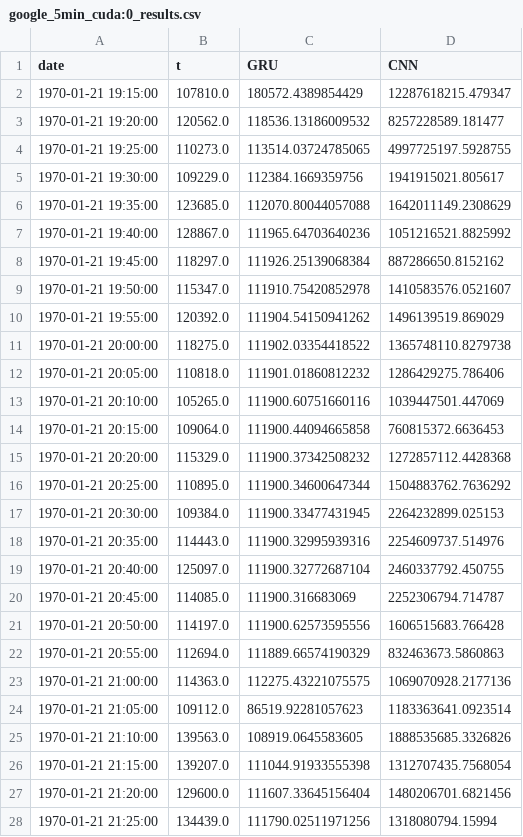
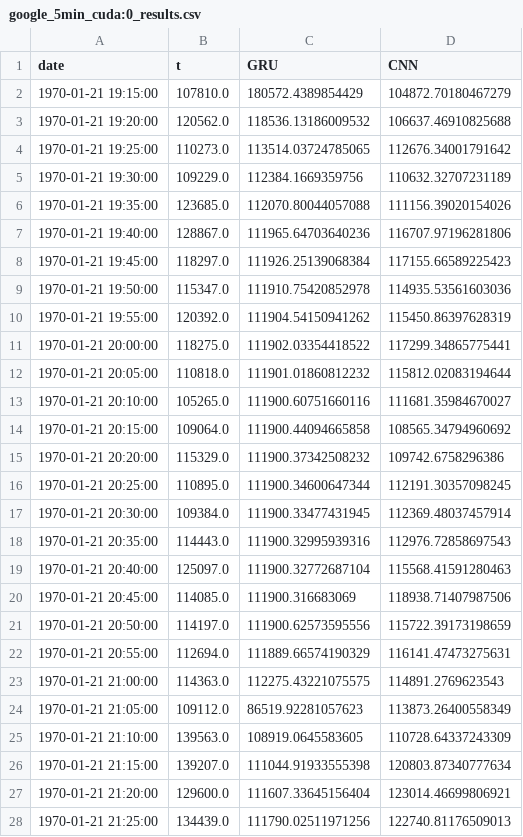
Before and after one commit to kainkordian/ELPTforDSP, a CSV file: dl_experiments/results/google_5min_cuda:0_results.csv, drawn as a sheet; only a part is shown; the diff covers the shown part only.

```diff
--- a/dl_experiments/results/google_5min_cuda:0_results.csv
+++ b/dl_experiments/results/google_5min_cuda:0_results.csv
@@ -1,28 +1,28 @@
 date,t,GRU,CNN
-1970-01-21 19:15:00,107810.0,180572.4389854429,12287618215.479347
-1970-01-21 19:20:00,120562.0,118536.13186009532,8257228589.181477
-1970-01-21 19:25:00,110273.0,113514.03724785065,4997725197.5928755
-1970-01-21 19:30:00,109229.0,112384.1669359756,1941915021.805617
-1970-01-21 19:35:00,123685.0,112070.80044057088,1642011149.2308629
-1970-01-21 19:40:00,128867.0,111965.64703640236,1051216521.8825992
-1970-01-21 19:45:00,118297.0,111926.25139068384,887286650.8152162
-1970-01-21 19:50:00,115347.0,111910.75420852978,1410583576.0521607
-1970-01-21 19:55:00,120392.0,111904.54150941262,1496139519.869029
-1970-01-21 20:00:00,118275.0,111902.03354418522,1365748110.8279738
-1970-01-21 20:05:00,110818.0,111901.01860812232,1286429275.786406
-1970-01-21 20:10:00,105265.0,111900.60751660116,1039447501.447069
-1970-01-21 20:15:00,109064.0,111900.44094665858,760815372.6636453
-1970-01-21 20:20:00,115329.0,111900.37342508232,1272857112.4428368
-1970-01-21 20:25:00,110895.0,111900.34600647344,1504883762.7636292
-1970-01-21 20:30:00,109384.0,111900.33477431945,2264232899.025153
-1970-01-21 20:35:00,114443.0,111900.32995939316,2254609737.514976
-1970-01-21 20:40:00,125097.0,111900.32772687104,2460337792.450755
-1970-01-21 20:45:00,114085.0,111900.316683069,2252306794.714787
-1970-01-21 20:50:00,114197.0,111900.62573595556,1606515683.766428
-1970-01-21 20:55:00,112694.0,111889.66574190329,832463673.5860863
-1970-01-21 21:00:00,114363.0,112275.43221075575,1069070928.2177136
-1970-01-21 21:05:00,109112.0,86519.92281057623,1183363641.0923514
-1970-01-21 21:10:00,139563.0,108919.0645583605,1888535685.3326826
-1970-01-21 21:15:00,139207.0,111044.91933555398,1312707435.7568054
-1970-01-21 21:20:00,129600.0,111607.33645156404,1480206701.6821456
-1970-01-21 21:25:00,134439.0,111790.02511971256,1318080794.15994
+1970-01-21 19:15:00,107810.0,180572.4389854429,104872.70180467279
+1970-01-21 19:20:00,120562.0,118536.13186009532,106637.46910825688
+1970-01-21 19:25:00,110273.0,113514.03724785065,112676.34001791642
+1970-01-21 19:30:00,109229.0,112384.1669359756,110632.32707231189
+1970-01-21 19:35:00,123685.0,112070.80044057088,111156.39020154026
+1970-01-21 19:40:00,128867.0,111965.64703640236,116707.97196281806
+1970-01-21 19:45:00,118297.0,111926.25139068384,117155.66589225423
+1970-01-21 19:50:00,115347.0,111910.75420852978,114935.53561603036
+1970-01-21 19:55:00,120392.0,111904.54150941262,115450.86397628319
+1970-01-21 20:00:00,118275.0,111902.03354418522,117299.34865775441
+1970-01-21 20:05:00,110818.0,111901.01860812232,115812.02083194644
+1970-01-21 20:10:00,105265.0,111900.60751660116,111681.35984670027
+1970-01-21 20:15:00,109064.0,111900.44094665858,108565.34794960692
+1970-01-21 20:20:00,115329.0,111900.37342508232,109742.6758296386
+1970-01-21 20:25:00,110895.0,111900.34600647344,112191.30357098245
+1970-01-21 20:30:00,109384.0,111900.33477431945,112369.48037457914
+1970-01-21 20:35:00,114443.0,111900.32995939316,112976.72858697543
+1970-01-21 20:40:00,125097.0,111900.32772687104,115568.41591280463
+1970-01-21 20:45:00,114085.0,111900.316683069,118938.71407987506
+1970-01-21 20:50:00,114197.0,111900.62573595556,115722.39173198659
+1970-01-21 20:55:00,112694.0,111889.66574190329,116141.47473275631
+1970-01-21 21:00:00,114363.0,112275.43221075575,114891.2769623543
+1970-01-21 21:05:00,109112.0,86519.92281057623,113873.26400558349
+1970-01-21 21:10:00,139563.0,108919.0645583605,110728.64337243309
+1970-01-21 21:15:00,139207.0,111044.91933555398,120803.87340777634
+1970-01-21 21:20:00,129600.0,111607.33645156404,123014.46699806921
+1970-01-21 21:25:00,134439.0,111790.02511971256,122740.81176509013
```
Also changed, not shown: 69 edited cells elsewhere in this file, dl_experiments/results/IoT_1h_cuda:0_results.csv, dl_experiments/results/retailrocket_15min_cuda:0_results.csv, 25 other files.
